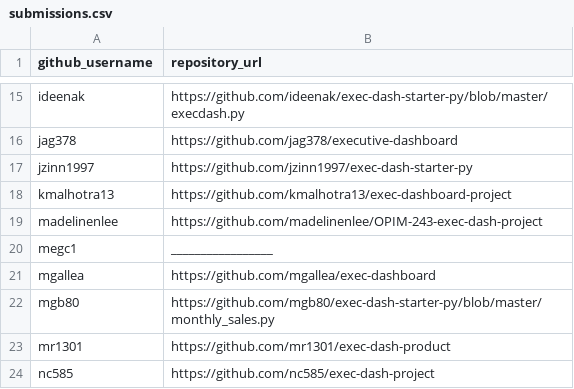
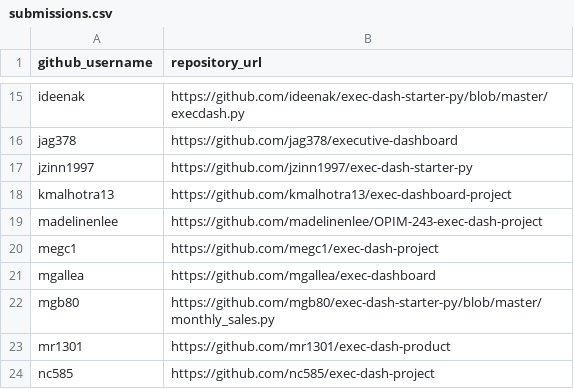
Before and after one commit to prof-rossetti/georgetown-opim-243-201901, a CSV file: projects/exec-dash/submissions.csv, drawn as a sheet; only a part is shown, gaps mark what is left out.

Commit message:
submitting exec-dash project (#102)
* Project Submission

* Submitting Exec Dash Project

```diff
--- a/projects/exec-dash/submissions.csv
+++ b/projects/exec-dash/submissions.csv
@@ -19,3 +19,3 @@ kmalhotra13, https://github.com/kmalhotra13/exec-dashboard-project
 madelinenlee, https://github.com/madelinenlee/OPIM-243-exec-dash-project
-megc1, _________________
+megc1, https://github.com/megc1/exec-dash-project
 mgallea, https://github.com/mgallea/exec-dashboard
```
